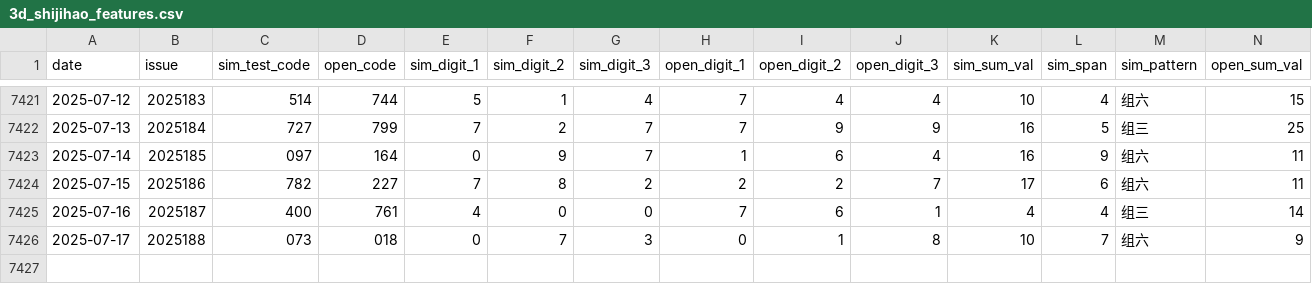
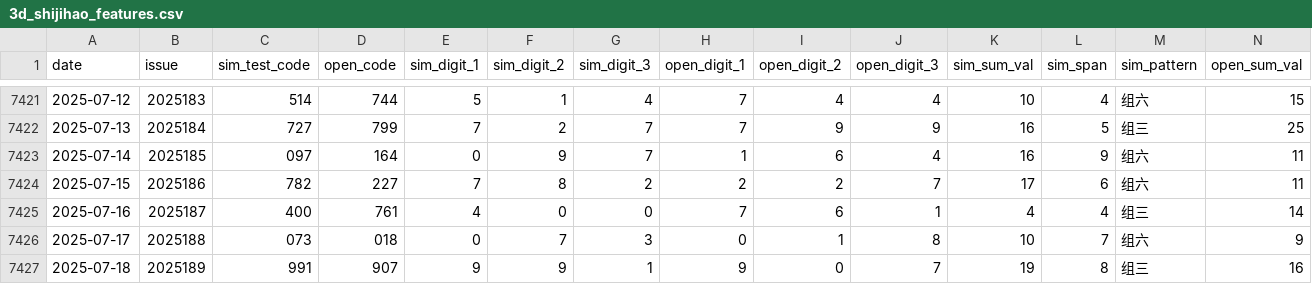
Before and after one commit to suwei8/Pinble3D_Predictor_v3, a CSV file: data/3d_shijihao_features.csv, drawn as a sheet; only a part is shown, gaps mark what is left out; rows hold the shown columns only; the diff names each change by its address in the sheet, - before the commit and + after, or states it on an @@ line.

```diff
--- a/data/3d_shijihao_features.csv
+++ b/data/3d_shijihao_features.csv
+row 7427: 2025-07-18 | 2025189 | 991 | 907 | 9 | 9 | 1 | 9 | 0 | 7 | 19 | 8 | 组三 | 16
```
Also changed, not shown: data/3d_shijihao_history.csv, data/3d_shijihao_labels.csv.
